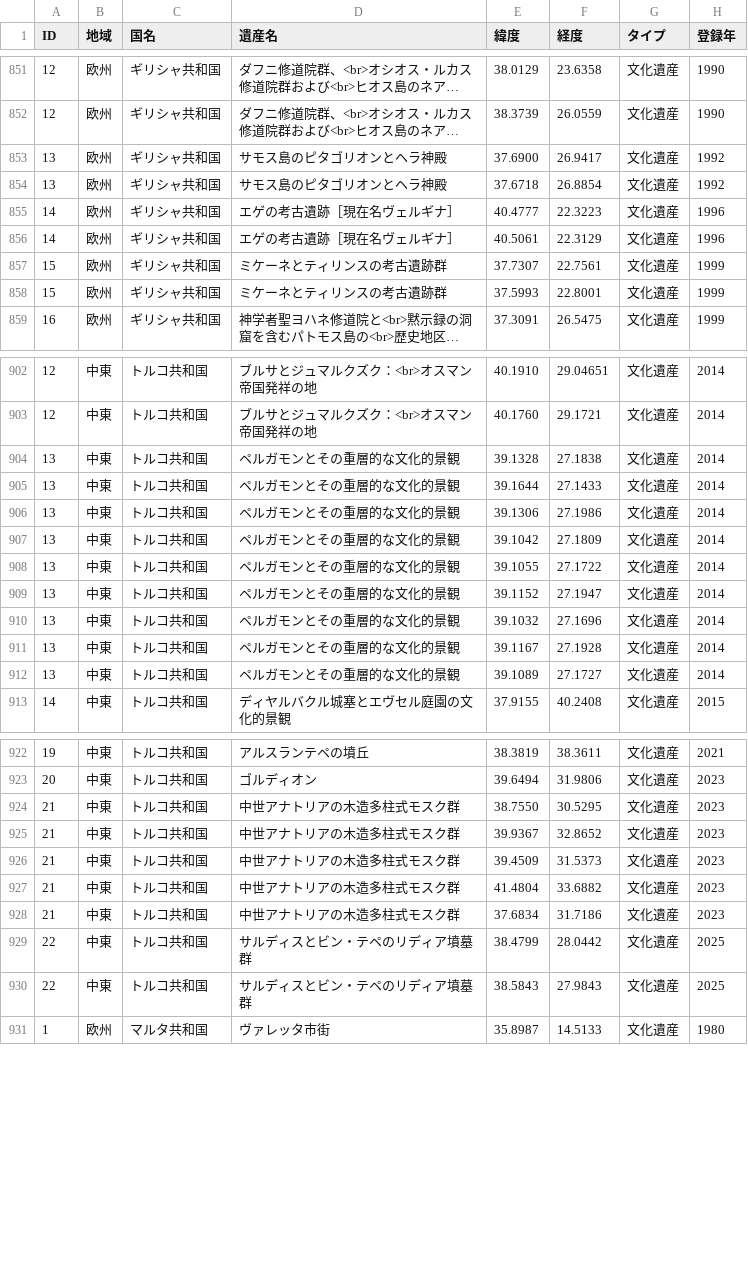
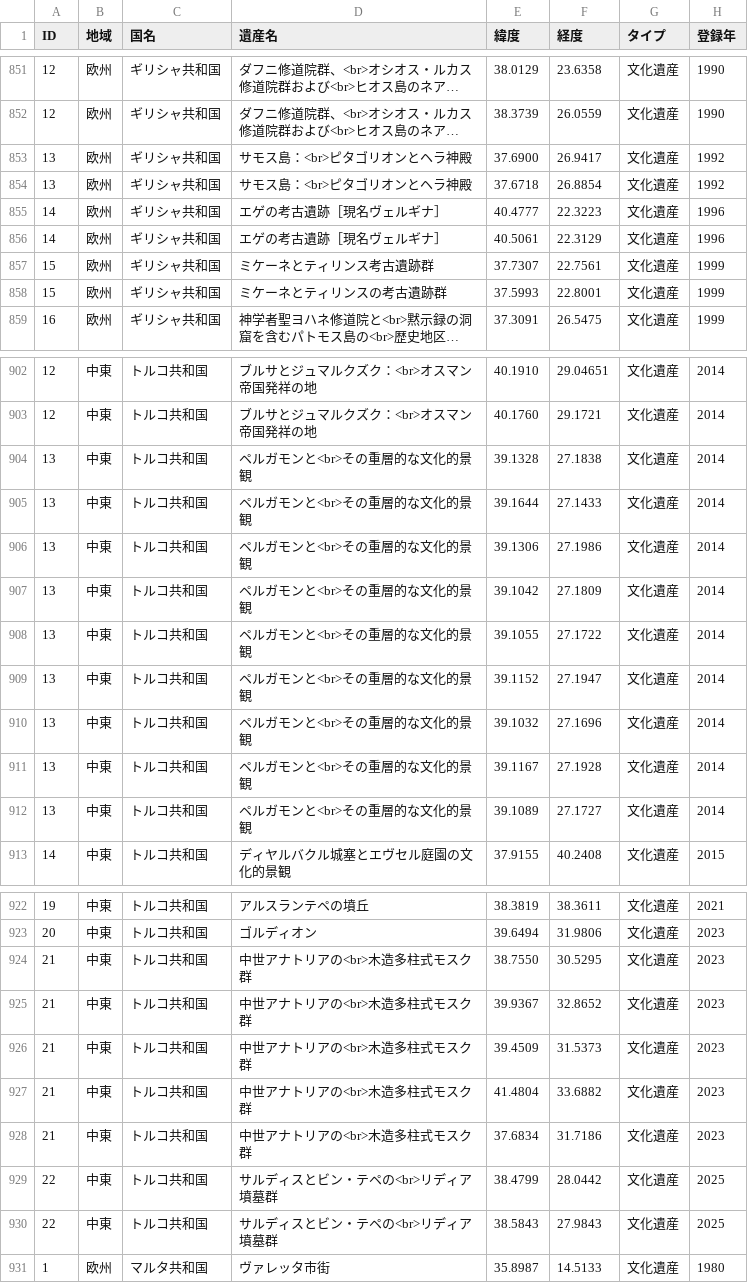
Before and after one commit to hyukis1867/World-Heritage-map, a CSV file: places.csv, drawn as a sheet; only a part is shown, gaps mark what is left out; long unchanged cells end in …; the diff names each change by its address in the sheet, - before the commit and + after, or states it on an @@ line.

Commit message:
Add files via upload

```diff
--- a/places.csv
+++ b/places.csv
-D853:D854 (遺産名): サモス島のピタゴリオンとヘラ神殿
+D853:D854 (遺産名): サモス島：<br>ピタゴリオンとヘラ神殿
-D855:D856 (遺産名): エゲの考古遺跡［現在名ヴェルギナ］
+D855:D856 (遺産名): エゲの考古遺跡［現名ヴェルギナ］
-D857 (遺産名): ミケーネとティリンスの考古遺跡群
+D857 (遺産名): ミケーネとティリンス考古遺跡群
-D904:D912 (遺産名): ペルガモンとその重層的な文化的景観
+D904:D912 (遺産名): ペルガモンと<br>その重層的な文化的景観
-D924:D928 (遺産名): 中世アナトリアの木造多柱式モスク群
+D924:D928 (遺産名): 中世アナトリアの<br>木造多柱式モスク群
-D929:D930 (遺産名): サルディスとビン・テペのリディア墳墓群
+D929:D930 (遺産名): サルディスとビン・テペの<br>リディア墳墓群
```
